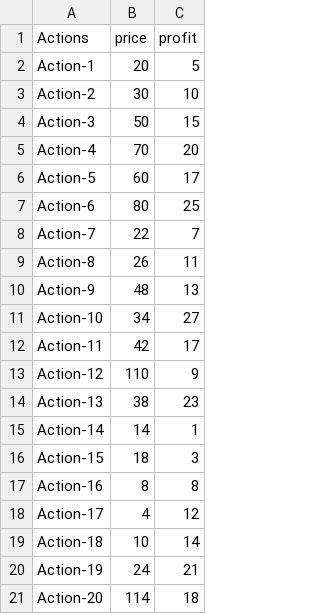
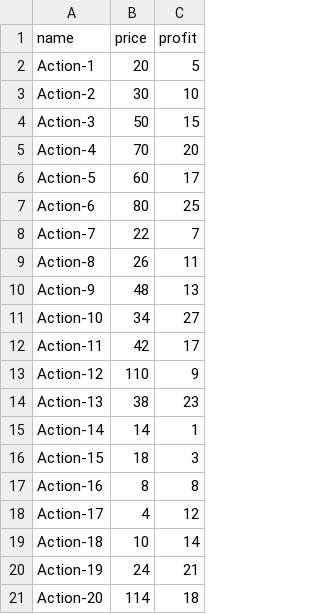
Before and after one commit to Dany-cm/P7_AlgoInvestTrade, a CSV file: data/dataset_action.csv, drawn as a sheet.

```diff
--- a/data/dataset_action.csv
+++ b/data/dataset_action.csv
@@ -1,2 +1,2 @@
-Actions,price,profit
+name,price,profit
 Action-1,20,5
```
Also changed, not shown: 2 other files.
